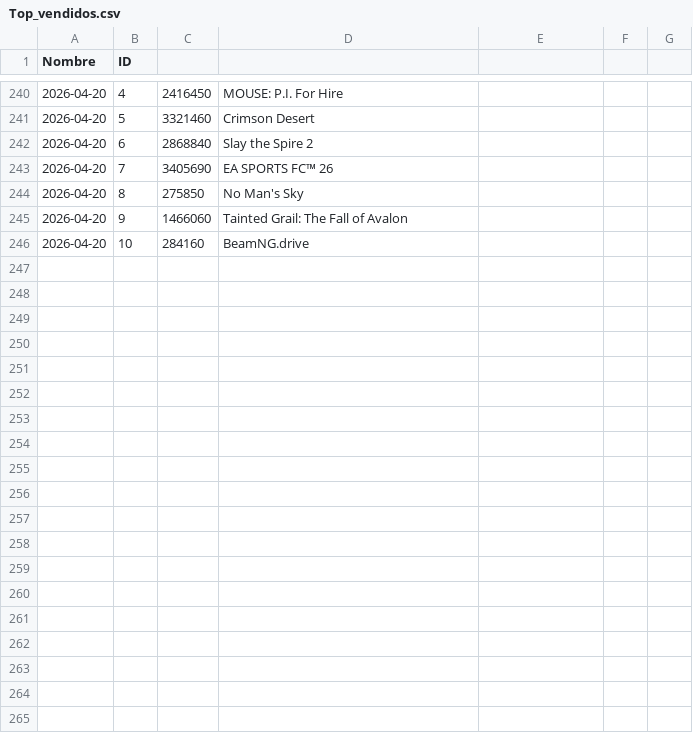
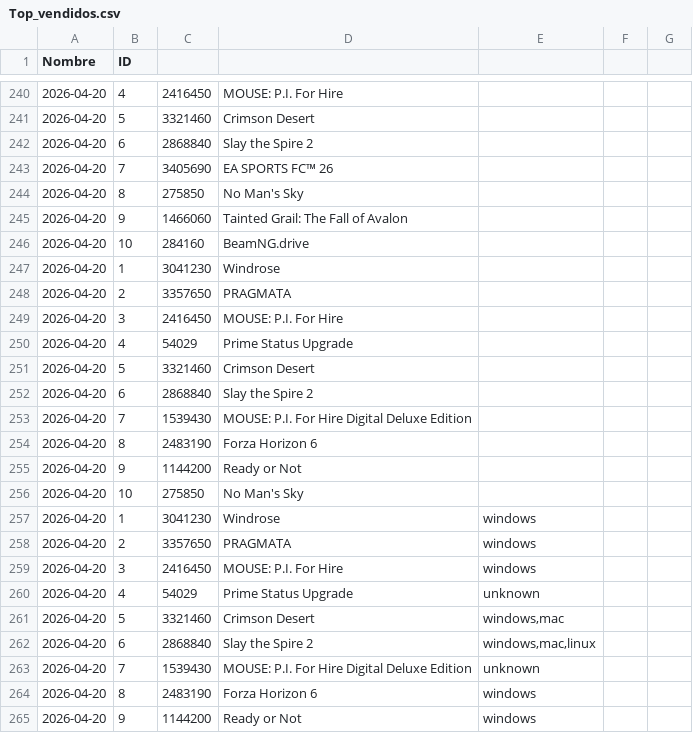
Before and after one commit to PabloOR58/spvj, a CSV file: Clean/Top_vendidos.csv, drawn as a sheet; only a part is shown, gaps mark what is left out; the diff covers the shown part only.

```diff
--- a/Clean/Top_vendidos.csv
+++ b/Clean/Top_vendidos.csv
@@ -246 +246,20 @@ Nombre,ID
 2026-04-20,10,284160,BeamNG.drive
+2026-04-20,1,3041230,Windrose
+2026-04-20,2,3357650,PRAGMATA
+2026-04-20,3,2416450,MOUSE: P.I. For Hire
+2026-04-20,4,54029,Prime Status Upgrade
+2026-04-20,5,3321460,Crimson Desert
+2026-04-20,6,2868840,Slay the Spire 2
+2026-04-20,7,1539430,MOUSE: P.I. For Hire Digital Deluxe Edition
+2026-04-20,8,2483190,Forza Horizon 6
+2026-04-20,9,1144200,Ready or Not
+2026-04-20,10,275850,No Man's Sky
+2026-04-20,1,3041230,Windrose,windows
+2026-04-20,2,3357650,PRAGMATA,windows
+2026-04-20,3,2416450,MOUSE: P.I. For Hire,windows
+2026-04-20,4,54029,Prime Status Upgrade,unknown
+2026-04-20,5,3321460,Crimson Desert,"windows,mac"
+2026-04-20,6,2868840,Slay the Spire 2,"windows,mac,linux"
+2026-04-20,7,1539430,MOUSE: P.I. For Hire Digital Deluxe Edition,unknown
+2026-04-20,8,2483190,Forza Horizon 6,windows
+2026-04-20,9,1144200,Ready or Not,windows
```
Also changed, not shown: 11 added rows elsewhere in this file, Clean/listado_juegos.csv, 1 other file.
